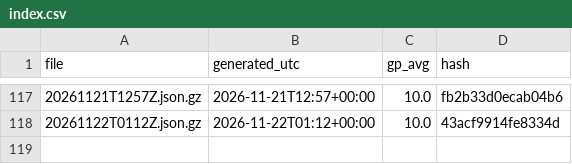
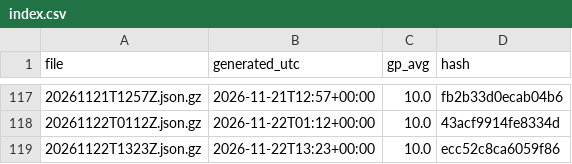
Before and after one commit to niksmdmarketing/NFLFutures, a CSV file: nfl/2026/index.csv, drawn as a sheet; only a part is shown, gaps mark what is left out.

```diff
--- a/nfl/2026/index.csv
+++ b/nfl/2026/index.csv
@@ -118 +118,2 @@ file,generated_utc,gp_avg,hash
 20261122T0112Z.json.gz,2026-11-22T01:12+00:00,10.0,43acf9914fe8334d
+20261122T1323Z.json.gz,2026-11-22T13:23+00:00,10.0,ecc52c8ca6059f86
```
Also changed, not shown: 2026/index.csv, nba/2027/index.csv, 5 other files.
